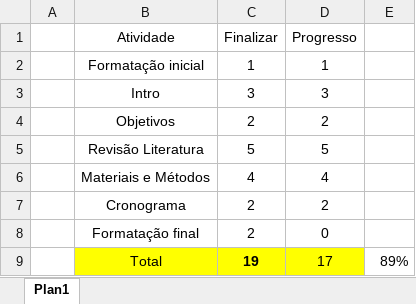
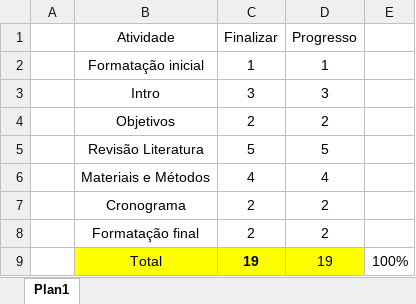
Before and after one commit to slemanz/tcc-folder, an Excel workbook: progresso.xlsx, sheet Plan1, drawn as a sheet; values as stored, in another font and other column widths than the file's, no borders; the diff names each change by its address in the sheet, - before the commit and + after, or states it on an @@ line.

Commit message:
update progress

```diff
--- a/progresso.xlsx (sheet Plan1)
+++ b/progresso.xlsx (sheet Plan1)
-D8 (Progresso): 0
+D8 (Progresso): 2
-D9 (Progresso): 17
+D9 (Progresso): 19
-E9: 89%
+E9: 100%
```
